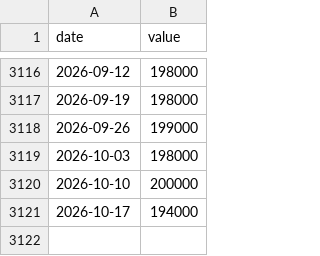
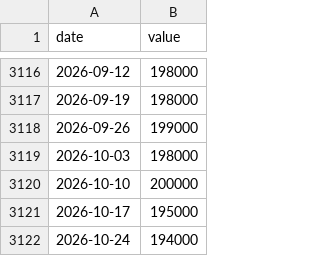
Before and after one commit to jbirnie209/strategy-dashboard, a CSV file: data/fred/ICSA.csv, drawn as a sheet; only a part is shown, gaps mark what is left out.

```diff
--- a/data/fred/ICSA.csv
+++ b/data/fred/ICSA.csv
@@ -3120,2 +3120,3 @@ date,value
 2026-10-10,200000
-2026-10-17,194000
+2026-10-17,195000
+2026-10-24,194000
```
Also changed, not shown: data/daily.csv, data/fred/BAMLH0A0HYM2.csv, 1 other file.
